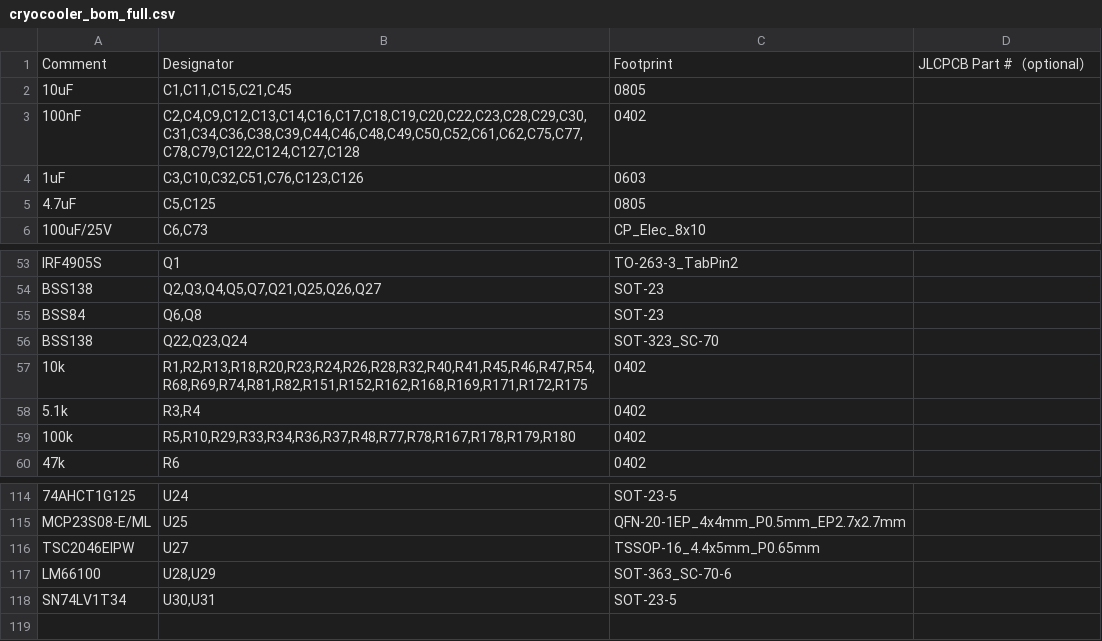
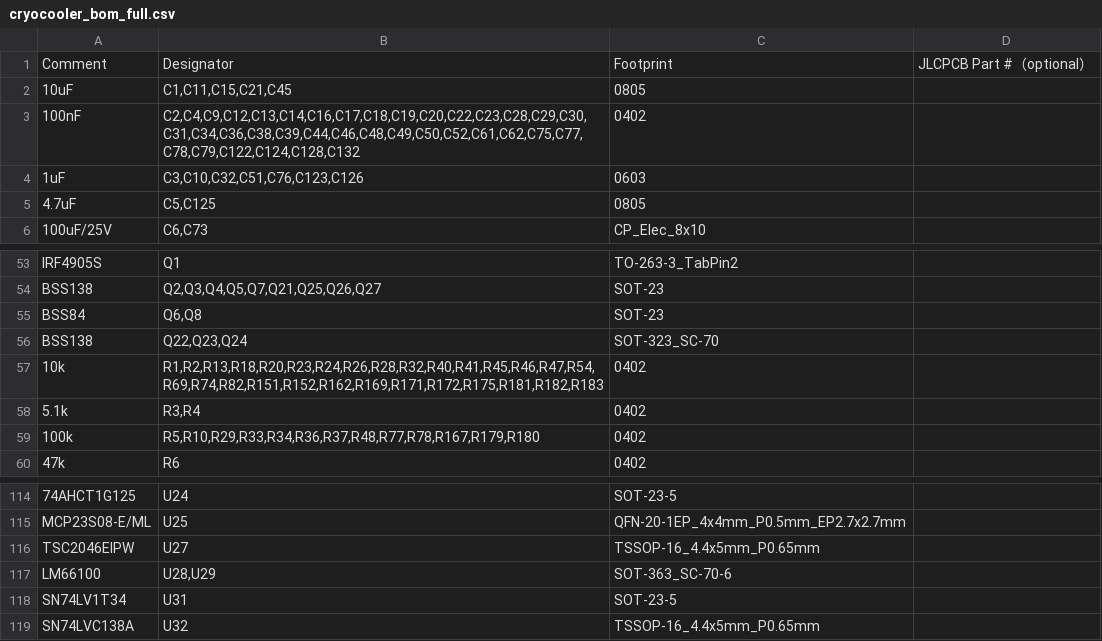
Before and after one commit to jhyland87/Cryocooler-Controller, a CSV file: hardware/kicad/bom/cryocooler_bom_full.csv, drawn as a sheet; only a part is shown, gaps mark what is left out.

```diff
--- a/hardware/kicad/bom/cryocooler_bom_full.csv
+++ b/hardware/kicad/bom/cryocooler_bom_full.csv
@@ -2,3 +2,3 @@ Comment,Designator,Footprint,JLCPCB Part #（optional）,
 10uF,"C1,C11,C15,C21,C45",0805,,
-100nF,"C2,C4,C9,C12,C13,C14,C16,C17,C18,C19,C20,C22,C23,C28,C29,C30,C31,C34,C36,C38,C39,C44,C46,C48,C49,C50,C52,C61,C62,C75,C77,C78,C79,C122,C124,C127,C128",0402,,
+100nF,"C2,C4,C9,C12,C13,C14,C16,C17,C18,C19,C20,C22,C23,C28,C29,C30,C31,C34,C36,C38,C39,C44,C46,C48,C49,C50,C52,C61,C62,C75,C77,C78,C79,C122,C124,C128,C132",0402,,
 1uF,"C3,C10,C32,C51,C76,C123,C126",0603,,
@@ -56,5 +56,5 @@ BSS84,"Q6,Q8",SOT-23,,
 BSS138,"Q22,Q23,Q24",SOT-323_SC-70,,
-10k,"R1,R2,R13,R18,R20,R23,R24,R26,R28,R32,R40,R41,R45,R46,R47,R54,R68,R69,R74,R81,R82,R151,R152,R162,R168,R169,R171,R172,R175",0402,,
+10k,"R1,R2,R13,R18,R20,R23,R24,R26,R28,R32,R40,R41,R45,R46,R47,R54,R69,R74,R82,R151,R152,R162,R169,R171,R172,R175,R181,R182,R183",0402,,
 5.1k,"R3,R4",0402,,
-100k,"R5,R10,R29,R33,R34,R36,R37,R48,R77,R78,R167,R178,R179,R180",0402,,
+100k,"R5,R10,R29,R33,R34,R36,R37,R48,R77,R78,R167,R179,R180",0402,,
 47k,R6,0402,,
@@ -117,2 +117,3 @@ TSC2046EIPW,U27,TSSOP-16_4.4x5mm_P0.65mm,,
 LM66100,"U28,U29",SOT-363_SC-70-6,,
-SN74LV1T34,"U30,U31",SOT-23-5,,
+SN74LV1T34,U31,SOT-23-5,,
+SN74LVC138A,U32,TSSOP-16_4.4x5mm_P0.65mm,,
```
Also changed, not shown: hardware/kicad/bom/cryocooler_bom_digikey.csv, hardware/kicad/bom/cryocooler_cpl.csv, 47 other files.
